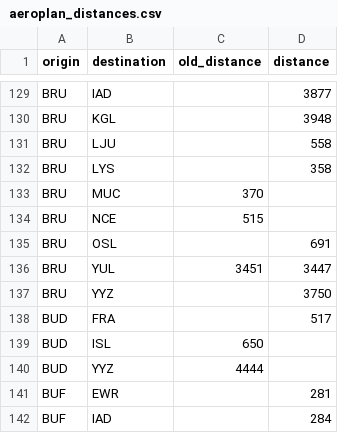
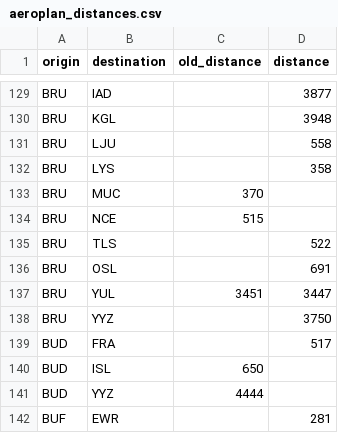
Before and after one commit to cowtool-llc/ac-sqd, a CSV file: src/main/resources/aeroplan_distances.csv, drawn as a sheet; only a part is shown, gaps mark what is left out; the shorter side is filled out with more unchanged rows; the diff names each change by its address in the sheet, - before the commit and + after, or states it on an @@ line.

Commit message:
BRU-TLS is now 522

```diff
--- a/src/main/resources/aeroplan_distances.csv
+++ b/src/main/resources/aeroplan_distances.csv
+row 135: BRU | TLS |  | 522
```
